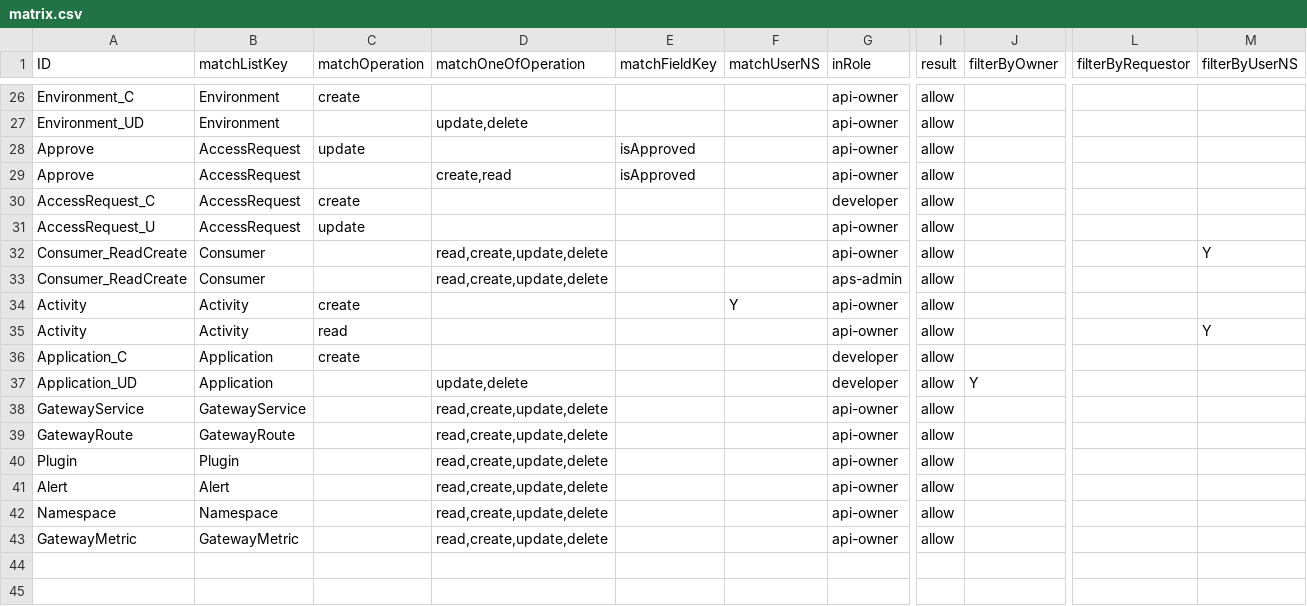
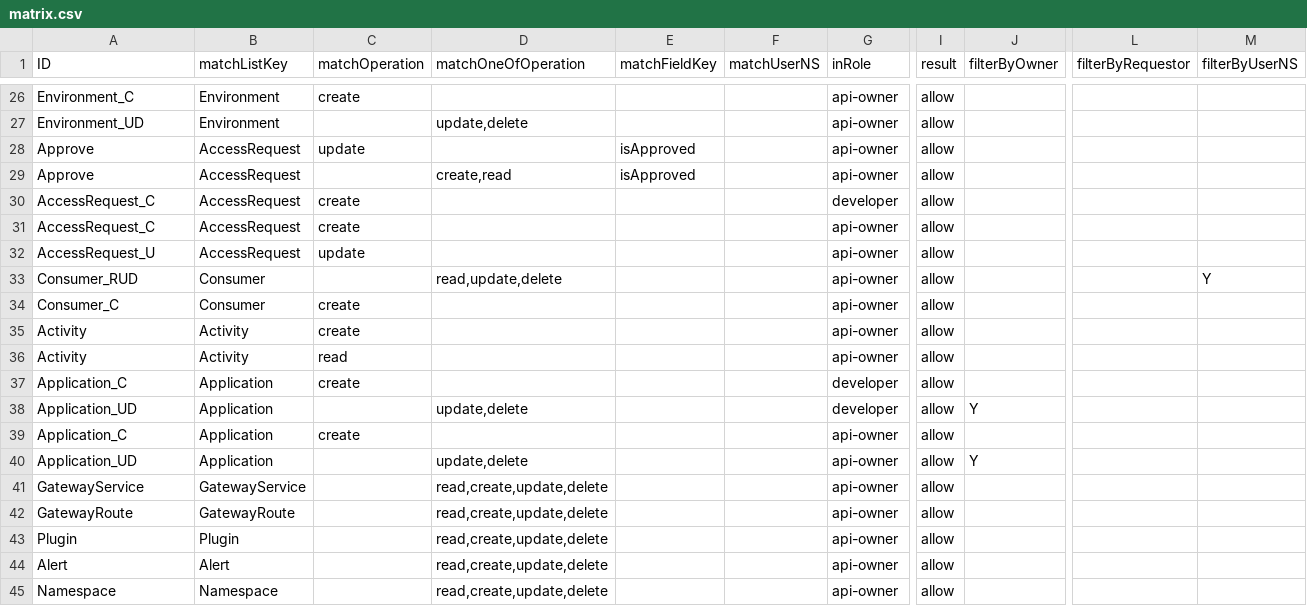
Before and after one commit to bcgov/api-services-portal, a CSV file: src/authz/matrix.csv, drawn as a sheet; only a part is shown, gaps mark what is left out; the shorter side is filled out with more unchanged rows; removed rows and columns are numbered as before the commit, all else as after; rows hold the shown columns only; the diff covers the shown part only; the diff names each change by its address in the sheet, - before the commit and + after, or states it on an @@ line.

```diff
--- a/src/authz/matrix.csv
+++ b/src/authz/matrix.csv
+row 31: AccessRequest_C | AccessRequest | create |  |  |  | api-owner | allow
-A33 (ID): Consumer_ReadCreate
+A33 (ID): Consumer_RUD
-D33 (matchOneOfOperation): read,create,update,delete
+D33 (matchOneOfOperation): read,update,delete
-row 33: Consumer_ReadCreate | Consumer |  | read,create,update,delete |  |  | aps-admin | allow
+row 34: Consumer_C | Consumer | create |  |  |  | api-owner | allow
-F35 (matchUserNS): Y
+F35 (matchUserNS): (empty)
-M36 (filterByUserNS): Y
+M36 (filterByUserNS): (empty)
+row 39: Application_C | Application | create |  |  |  | api-owner | allow
+row 40: Application_UD | Application |  | update,delete |  |  | api-owner | allow | Y
```
Also changed, not shown: 14 edited cells elsewhere in this file, 29 other files.
